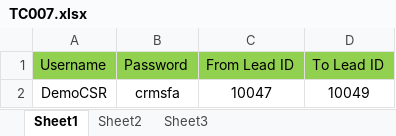
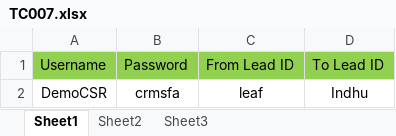
Before and after one commit to Adimoolam-ss/SelAug16JuztJellyGuava, an Excel workbook: data/TC007.xlsx, sheet Sheet1, drawn as a sheet; values as stored, in another font and other column widths than the file's, no borders; the diff names each change by its address in the sheet, - before the commit and + after, or states it on an @@ line.

```diff
--- a/data/TC007.xlsx (sheet Sheet1)
+++ b/data/TC007.xlsx (sheet Sheet1)
-C2: 10047
+C2: leaf
-D2: 10049
+D2: Indhu
```
Also changed, not shown: 3 other files.
